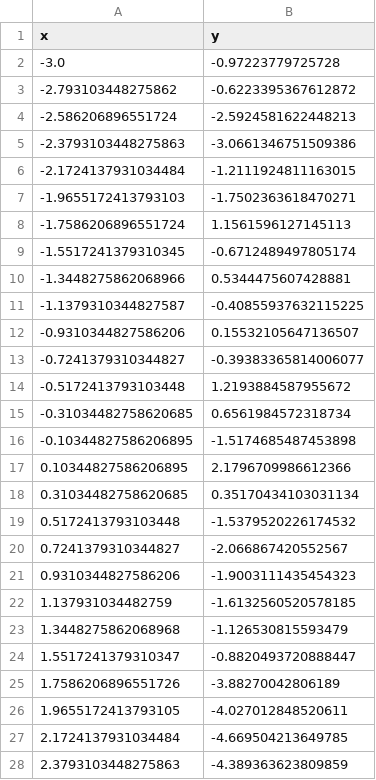
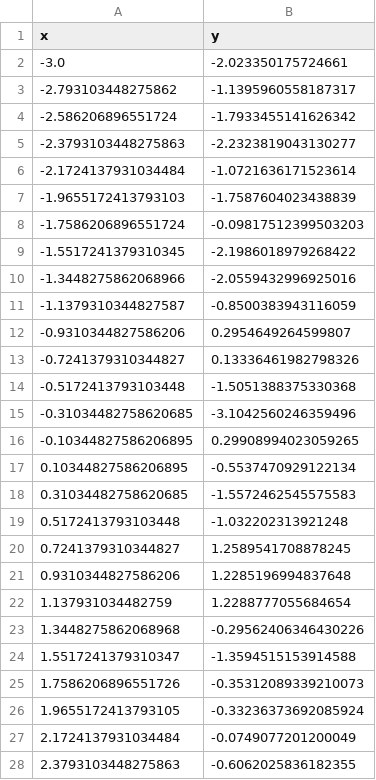
Before and after one commit to DJCrules/M3-REPO, a CSV file: Polynomial/sample_data.csv, drawn as a sheet; only a part is shown; the diff covers the shown part only.

```diff
--- a/Polynomial/sample_data.csv
+++ b/Polynomial/sample_data.csv
@@ -1,28 +1,28 @@
 x,y
--3.0,-0.97223779725728
--2.793103448275862,-0.6223395367612872
--2.586206896551724,-2.5924581622448213
--2.3793103448275863,-3.0661346751509386
--2.1724137931034484,-1.2111924811163015
--1.9655172413793103,-1.7502363618470271
--1.7586206896551724,1.1561596127145113
--1.5517241379310345,-0.6712489497805174
--1.3448275862068966,0.5344475607428881
--1.1379310344827587,-0.40855937632115225
--0.9310344827586206,0.15532105647136507
--0.7241379310344827,-0.39383365814006077
--0.5172413793103448,1.2193884587955672
--0.31034482758620685,0.6561984572318734
--0.10344827586206895,-1.5174685487453898
-0.10344827586206895,2.1796709986612366
-0.31034482758620685,0.35170434103031134
-0.5172413793103448,-1.5379520226174532
-0.7241379310344827,-2.066867420552567
-0.9310344827586206,-1.9003111435454323
-1.137931034482759,-1.6132560520578185
-1.3448275862068968,-1.126530815593479
-1.5517241379310347,-0.8820493720888447
-1.7586206896551726,-3.88270042806189
-1.9655172413793105,-4.027012848520611
-2.1724137931034484,-4.669504213649785
-2.3793103448275863,-4.389363623809859
+-3.0,-2.023350175724661
+-2.793103448275862,-1.1395960558187317
+-2.586206896551724,-1.7933455141626342
+-2.3793103448275863,-2.2323819043130277
+-2.1724137931034484,-1.0721636171523614
+-1.9655172413793103,-1.7587604023438839
+-1.7586206896551724,-0.09817512399503203
+-1.5517241379310345,-2.1986018979268422
+-1.3448275862068966,-2.0559432996925016
+-1.1379310344827587,-0.8500383943116059
+-0.9310344827586206,0.2954649264599807
+-0.7241379310344827,0.13336461982798326
+-0.5172413793103448,-1.5051388375330368
+-0.31034482758620685,-3.1042560246359496
+-0.10344827586206895,0.29908994023059265
+0.10344827586206895,-0.5537470929122134
+0.31034482758620685,-1.5572462545575583
+0.5172413793103448,-1.032202313921248
+0.7241379310344827,1.2589541708878245
+0.9310344827586206,1.2285196994837648
+1.137931034482759,1.2288777055684654
+1.3448275862068968,-0.29562406346430226
+1.5517241379310347,-1.3594515153914588
+1.7586206896551726,-0.35312089339210073
+1.9655172413793105,-0.33236373692085924
+2.1724137931034484,-0.0749077201200049
+2.3793103448275863,-0.6062025836182355
```
Also changed, not shown: 3 edited cells elsewhere in this file, 1 other file.
